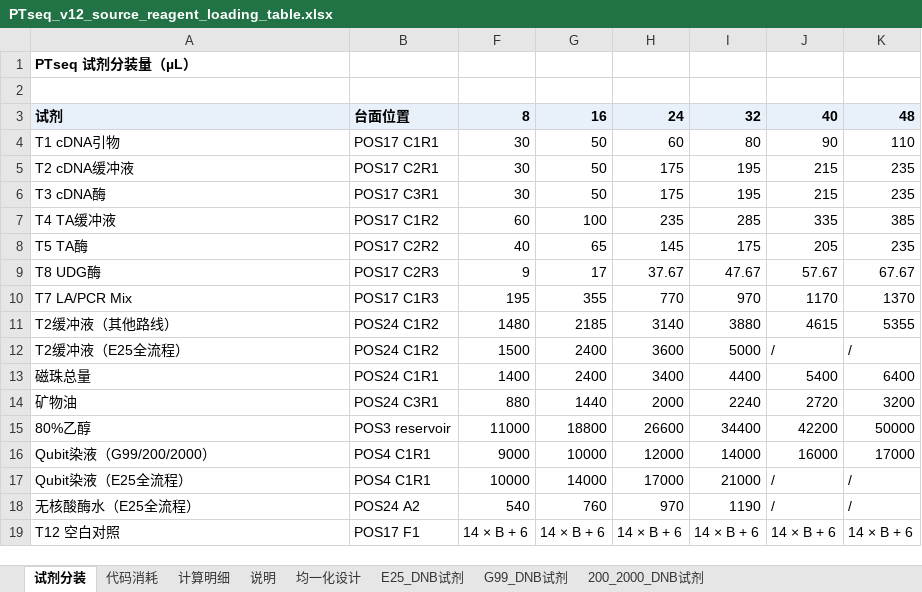
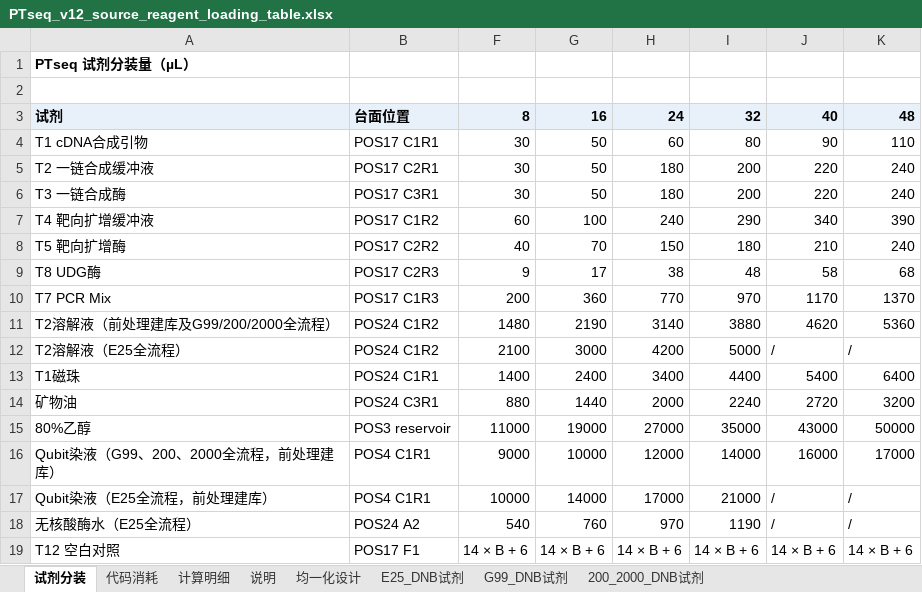
Before and after one commit to yoshnii/GenSIRO48_PTseq, an Excel workbook: 产品信息/PTseq_v12_source_reagent_loading_table.xlsx, sheet 试剂分装, drawn as a sheet; values as stored, in another font and other column widths than the file's, no borders; removed rows and columns are numbered as before the commit, all else as after; the diff names each change by its address in the sheet, - before the commit and + after, or states it on an @@ line.

```diff
--- a/产品信息/PTseq_v12_source_reagent_loading_table.xlsx (sheet 试剂分装)
+++ b/产品信息/PTseq_v12_source_reagent_loading_table.xlsx (sheet 试剂分装)
-A4: T1 cDNA引物
+A4: T1 cDNA合成引物
-row 5: T2 cDNA缓冲液 | POS17 C2R1 | 30 | 50 | 175 | 195 | 215 | 235
-row 6: T3 cDNA酶 | POS17 C3R1 | 30 | 50 | 175 | 195 | 215 | 235
-row 7: T4 TA缓冲液 | POS17 C1R2 | 60 | 100 | 235 | 285 | 335 | 385
-row 8: T5 TA酶 | POS17 C2R2 | 40 | 65 | 145 | 175 | 205 | 235
+row 5: T2 一链合成缓冲液 | POS17 C2R1 | 30 | 50 | 180 | 200 | 220 | 240
+row 6: T3 一链合成酶 | POS17 C3R1 | 30 | 50 | 180 | 200 | 220 | 240
+row 7: T4 靶向扩增缓冲液 | POS17 C1R2 | 60 | 100 | 240 | 290 | 340 | 390
+row 8: T5 靶向扩增酶 | POS17 C2R2 | 40 | 70 | 150 | 180 | 210 | 240
-H9: 37.67
+H9: 38
-I9: 47.67
+I9: 48
-J9: 57.67
+J9: 58
-K9: 67.67
+K9: 68
-A10: T7 LA/PCR Mix
+A10: T7 PCR Mix
-F10: 195
+F10: 200
-G10: 355
+G10: 360
-A11: T2缓冲液（其他路线）
+A11: T2溶解液（前处理建库及G99/200/2000全流程）
-G11: 2185
+G11: 2190
-J11: 4615
+J11: 4620
-K11: 5355
+K11: 5360
-A12: T2缓冲液（E25全流程）
+A12: T2溶解液（E25全流程）
-F12: 1500
+F12: 2100
-G12: 2400
+G12: 3000
-H12: 3600
+H12: 4200
-A13: 磁珠总量
+A13: T1磁珠
-G15: 18800
+G15: 19000
-H15: 26600
+H15: 27000
-I15: 34400
+I15: 35000
-J15: 42200
+J15: 43000
-A16: Qubit染液（G99/200/2000）
+A16: Qubit染液（G99、200、2000全流程，前处理建库）
-A17: Qubit染液（E25全流程）
+A17: Qubit染液（E25全流程，前处理建库）
```
Also changed, not shown: sheet G99_DNB试剂, sheet 代码消耗, sheet 200_2000_DNB试剂, sheet E25_DNB试剂, sheet 计算明细, sheet 说明, formulas that keep their value, hidden cells, 5 other files.
